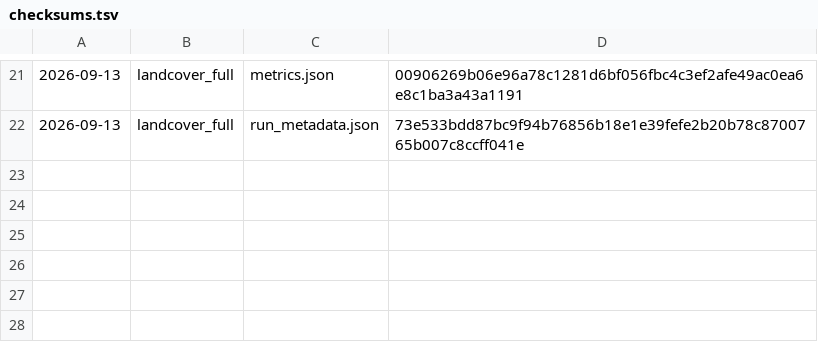
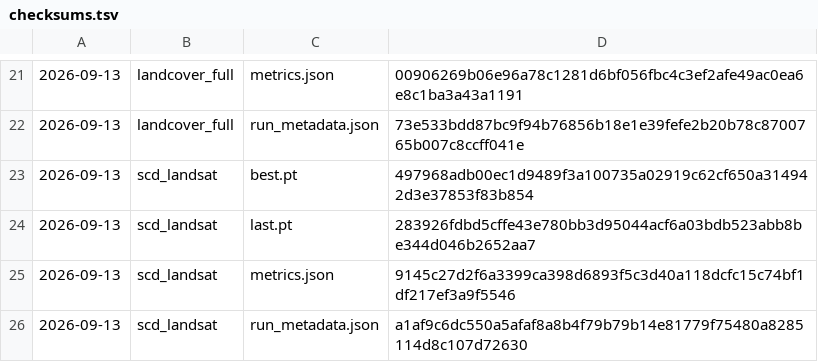
Before and after one commit to aditya-coder07/SatQuery_AI, a TSV file: artifacts/best_models/checksums.tsv, drawn as a sheet; only a part is shown, gaps mark what is left out; the diff names each change by its address in the sheet, - before the commit and + after, or states it on an @@ line.

```diff
--- a/artifacts/best_models/checksums.tsv
+++ b/artifacts/best_models/checksums.tsv
+row 23: 2026-09-13 | scd_landsat | best.pt | 497968adb00ec1d9489f3a100735a02919c62cf650a314942d3e37853f83b854
+row 24: 2026-09-13 | scd_landsat | last.pt | 283926fdbd5cffe43e780bb3d95044acf6a03bdb523abb8be344d046b2652aa7
+row 25: 2026-09-13 | scd_landsat | metrics.json | 9145c27d2f6a3399ca398d6893f5c3d40a118dcfc15c74bf1df217ef3a9f5546
+row 26: 2026-09-13 | scd_landsat | run_metadata.json | a1af9c6dc550a5afaf8a8b4f79b79b14e81779f75480a8285114d8c107d72630
```
Also changed, not shown: 7 other files.
